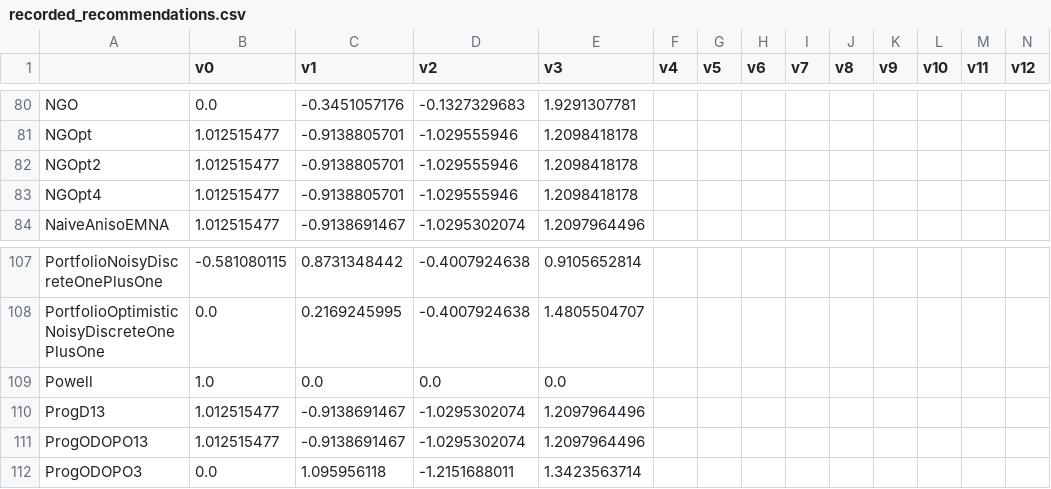
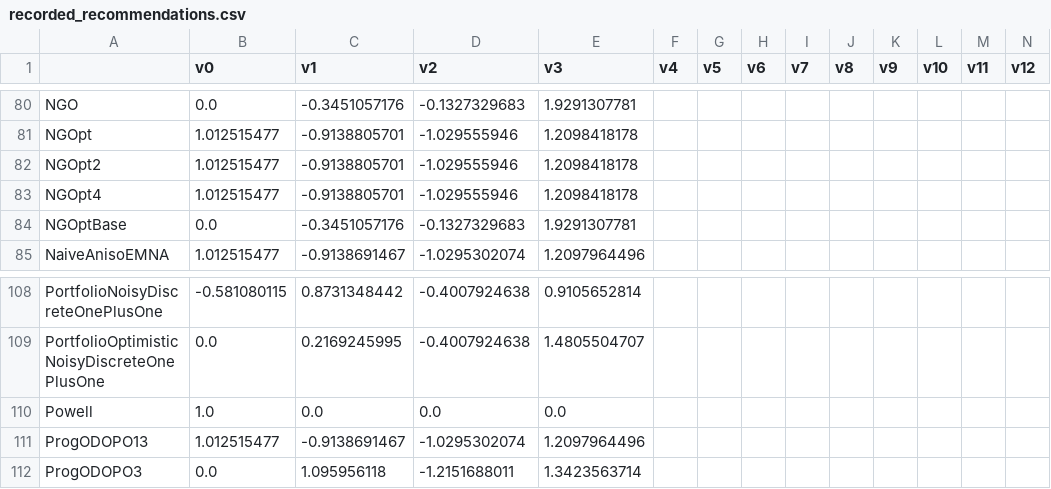
Before and after one commit to facebookresearch/nevergrad, a CSV file: nevergrad/optimization/recorded_recommendations.csv, drawn as a sheet; only a part is shown, gaps mark what is left out; removed rows and columns are numbered as before the commit, all else as after; rows hold the shown columns only; the diff names each change by its address in the sheet, - before the commit and + after, or states it on an @@ line.

Commit message:
Restructurate NGOpt implementations (#835)

```diff
--- a/nevergrad/optimization/recorded_recommendations.csv
+++ b/nevergrad/optimization/recorded_recommendations.csv
+row 84: NGOptBase | 0.0 | -0.3451057176 | -0.1327329683 | 1.9291307781
-row 110: ProgD13 | 1.012515477 | -0.9138691467 | -1.0295302074 | 1.2097964496
```
Also changed, not shown: 1 other file.
